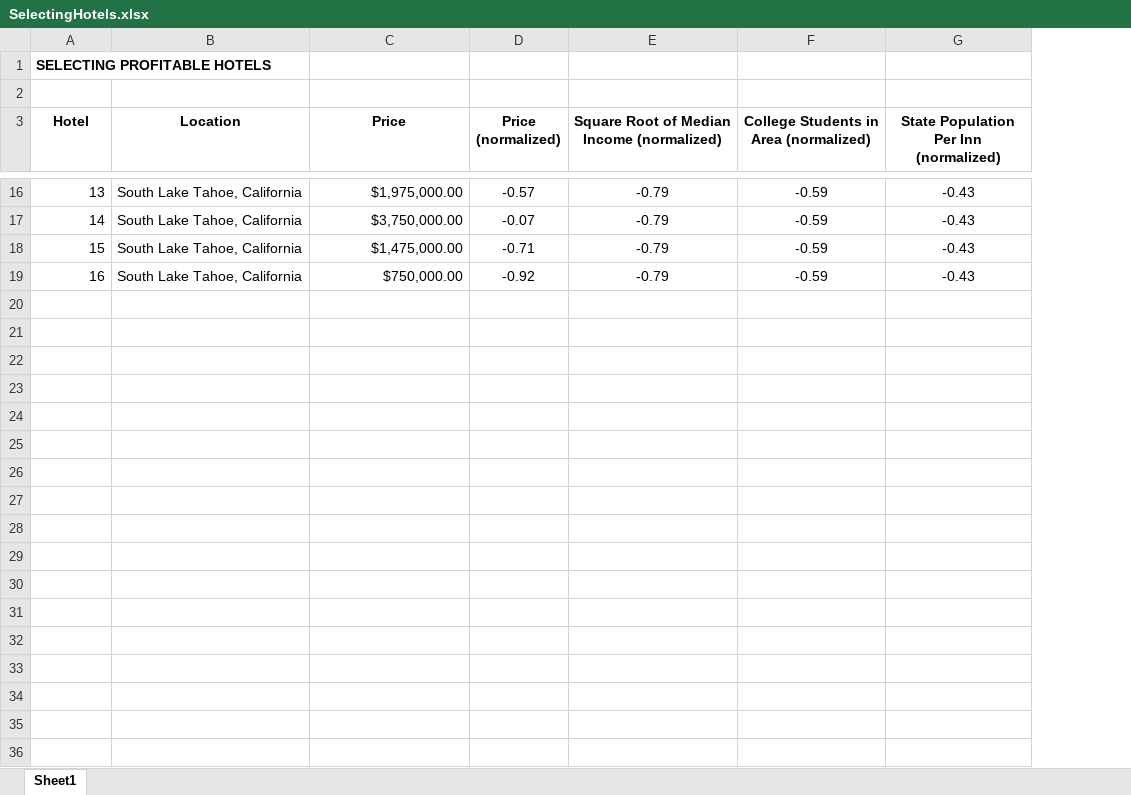
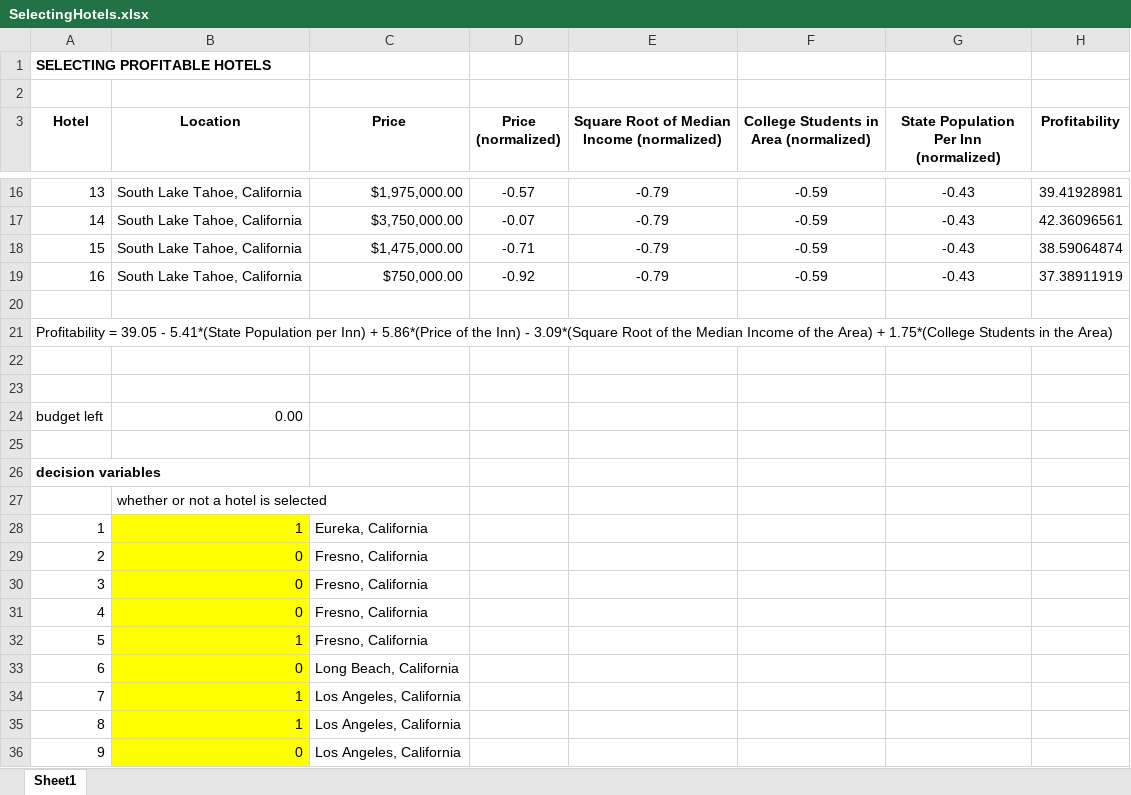
Before and after one commit to gdwangh/edxTheAnalyticsEdge, an Excel workbook: unit9-integer optimization/SelectingHotels.xlsx, sheet Sheet1, drawn as a sheet; only a part is shown, gaps mark what is left out; values as stored, in another font and other column widths than the file's, no borders; the diff covers the shown part only; the diff names each change by its address in the sheet, - before the commit and + after, or states it on an @@ line.

```diff
--- a/unit9-integer optimization/SelectingHotels.xlsx (sheet Sheet1)
+++ b/unit9-integer optimization/SelectingHotels.xlsx (sheet Sheet1)
+column H (Profitability), rows 16-19: 39.41928981 | 42.36096561 | 38.59064874 | 37.38911919
+row 20: (empty)
+row 21: Profitability = 39.05 - 5.41*(State Population per Inn) + 5.86*(Price of the Inn) - 3.09*(Square Root of the Median Income of the Area) + 1.75*(College Students in the Area)
+row 22: (empty)
+row 23: (empty)
+row 24: budget left | 0.00
+row 25: (empty)
+row 26: decision variables
+row 27:  | whether or not a hotel is selected
+row 28: 1 | 1 | Eureka, California
+row 29: 2 | 0 | Fresno, California
+row 30: 3 | 0 | Fresno, California
+row 31: 4 | 0 | Fresno, California
+row 32: 5 | 1 | Fresno, California
+row 33: 6 | 0 | Long Beach, California
+row 34: 7 | 1 | Los Angeles, California
+row 35: 8 | 1 | Los Angeles, California
+row 36: 9 | 0 | Los Angeles, California
```
Also changed, not shown: 14 added rows elsewhere in this sheet, unit9-integer optimization/ClassAssignments.xlsx, unit9-integer optimization/PfizerReps.xlsx, 1 other file.
